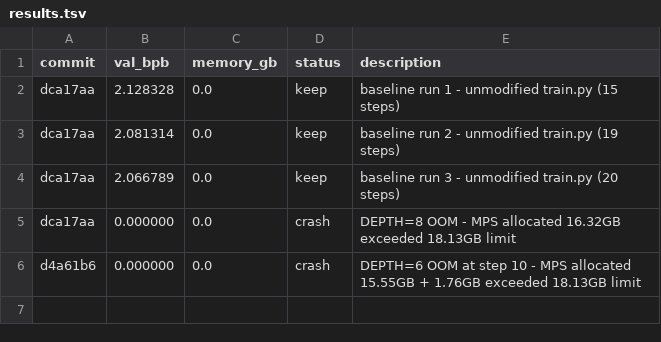
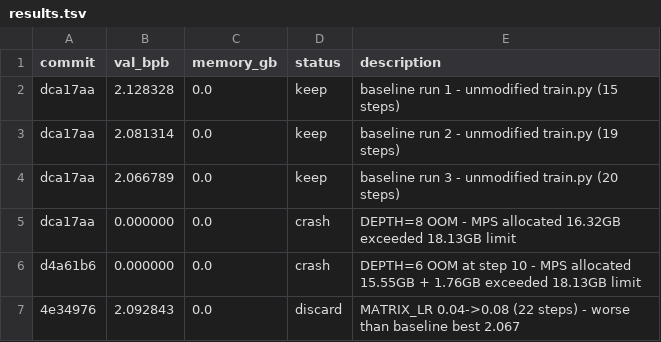
Before and after one commit to alexhitt/autoresearch-macos, a TSV file: results.tsv, drawn as a sheet.

Commit message:
chore: discard MATRIX_LR=0.08 (2.093 vs baseline 2.067), revert to 0.04

```diff
--- a/results.tsv
+++ b/results.tsv
@@ -6 +6,2 @@ dca17aa	0.000000	0.0	crash	DEPTH=8 OOM - MPS allocated 16.32GB exceeded 18.13GB
 d4a61b6	0.000000	0.0	crash	DEPTH=6 OOM at step 10 - MPS allocated 15.55GB + 1.76GB exceeded 18.13GB limit
+4e34976	2.092843	0.0	discard	MATRIX_LR 0.04->0.08 (22 steps) - worse than baseline best 2.067
```
Also changed, not shown: 1 other file.
